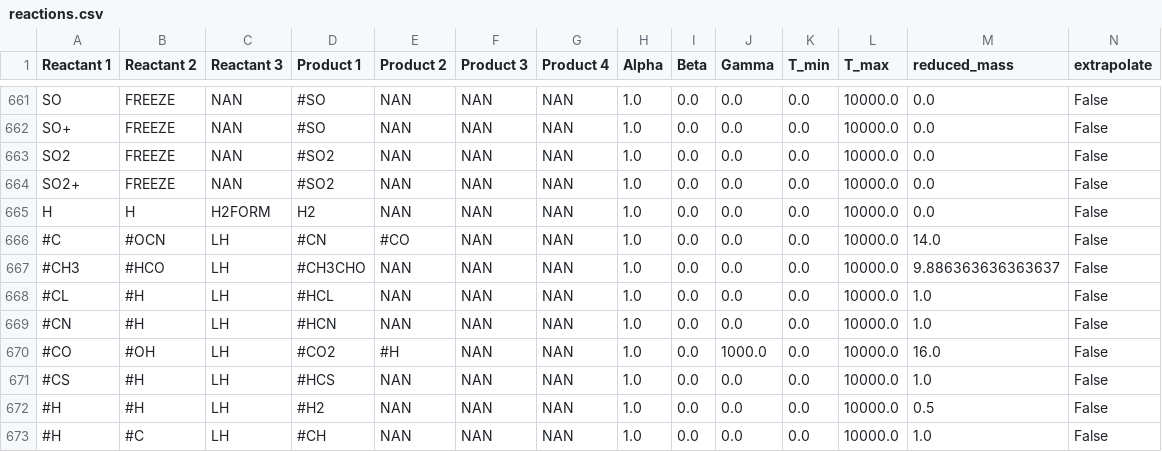
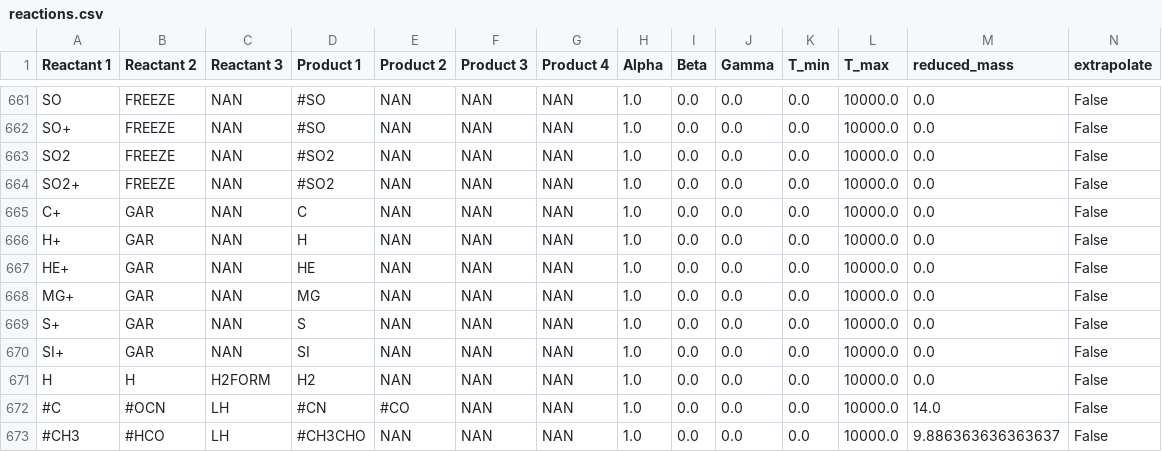
Before and after one commit to uclchem/UCLCHEM, a CSV file: src/uclchem/reactions.csv, drawn as a sheet; only a part is shown, gaps mark what is left out; the shorter side is filled out with more unchanged rows; rows hold the shown columns only; the diff names each change by its address in the sheet, - before the commit and + after, or states it on an @@ line.

```diff
--- a/src/uclchem/reactions.csv
+++ b/src/uclchem/reactions.csv
+row 665: C+ | GAR | NAN | C | NAN | NAN | NAN | 1.0 | 0.0 | 0.0 | 0.0 | 10000.0 | 0.0 | False
+row 666: H+ | GAR | NAN | H | NAN | NAN | NAN | 1.0 | 0.0 | 0.0 | 0.0 | 10000.0 | 0.0 | False
+row 667: HE+ | GAR | NAN | HE | NAN | NAN | NAN | 1.0 | 0.0 | 0.0 | 0.0 | 10000.0 | 0.0 | False
+row 668: MG+ | GAR | NAN | MG | NAN | NAN | NAN | 1.0 | 0.0 | 0.0 | 0.0 | 10000.0 | 0.0 | False
+row 669: S+ | GAR | NAN | S | NAN | NAN | NAN | 1.0 | 0.0 | 0.0 | 0.0 | 10000.0 | 0.0 | False
+row 670: SI+ | GAR | NAN | SI | NAN | NAN | NAN | 1.0 | 0.0 | 0.0 | 0.0 | 10000.0 | 0.0 | False
```
Also changed, not shown: 59 other files.
